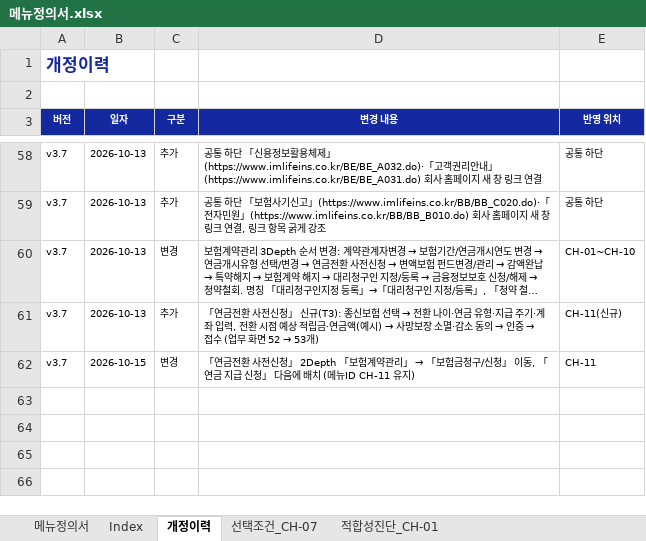
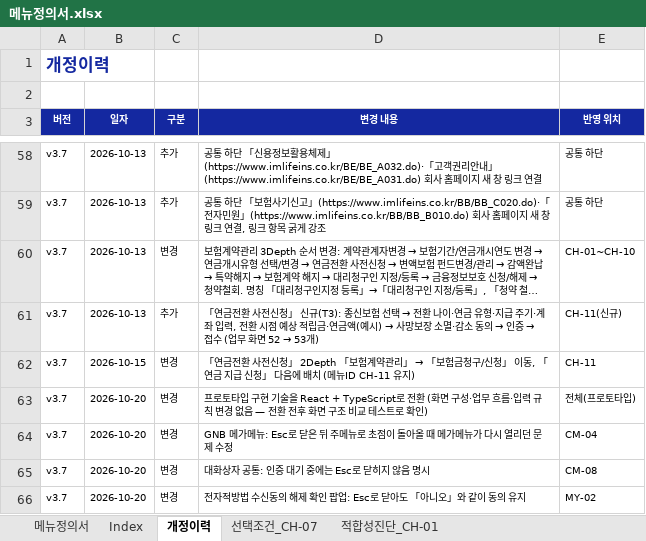
Before and after one commit to jongho-han/one-channel_v2, an Excel workbook: docs/메뉴정의서.xlsx, sheet 개정이력, drawn as a sheet; only a part is shown, gaps mark what is left out; long unchanged cells end in …; values as stored, in another font and other column widths than the file's, no borders; the diff names each change by its address in the sheet, - before the commit and + after, or states it on an @@ line.

```diff
--- a/docs/메뉴정의서.xlsx (sheet 개정이력)
+++ b/docs/메뉴정의서.xlsx (sheet 개정이력)
+row 63: v3.7 | 2026-10-20 | 변경 | 프로토타입 구현 기술을 React + TypeScript로 전환 (화면 구성·업무 흐름·입력 규칙 변경 없음 — 전환 전후 화면 구조 비교 테스트로 확인) | 전체(프로토타입)
+row 64: v3.7 | 2026-10-20 | 변경 | GNB 메가메뉴: Esc로 닫은 뒤 주메뉴로 초점이 돌아올 때 메가메뉴가 다시 열리던 문제 수정 | CM-04
+row 65: v3.7 | 2026-10-20 | 변경 | 대화상자 공통: 인증 대기 중에는 Esc로 닫히지 않음 명시 | CM-08
+row 66: v3.7 | 2026-10-20 | 변경 | 전자적방법 수신동의 해제 확인 팝업: Esc로 닫아도 「아니오」와 같이 동의 유지 | MY-02
```
Also changed, not shown: sheet 메뉴정의서, 2 other files.
